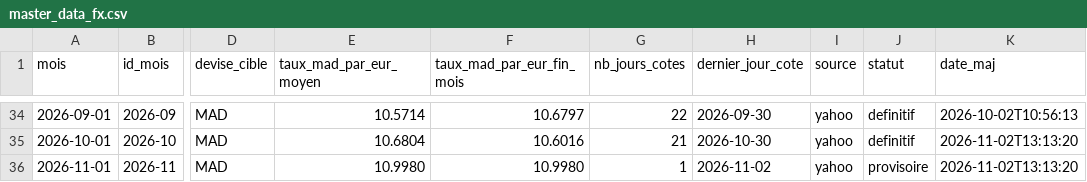
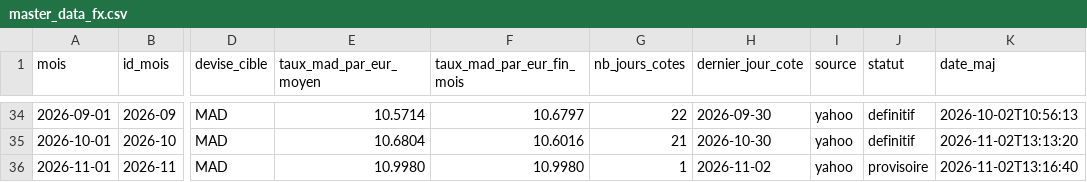
Before and after one commit to MTManon/referentiel-fx, a CSV file: master_data_fx.csv, drawn as a sheet; only a part is shown, gaps mark what is left out; the diff names each change by its address in the sheet, - before the commit and + after, or states it on an @@ line.

```diff
--- a/master_data_fx.csv
+++ b/master_data_fx.csv
-K36 (date_maj): 2026-11-02T13:13:20
+K36 (date_maj): 2026-11-02T13:16:40
```
Also changed, not shown: 2 other files.
